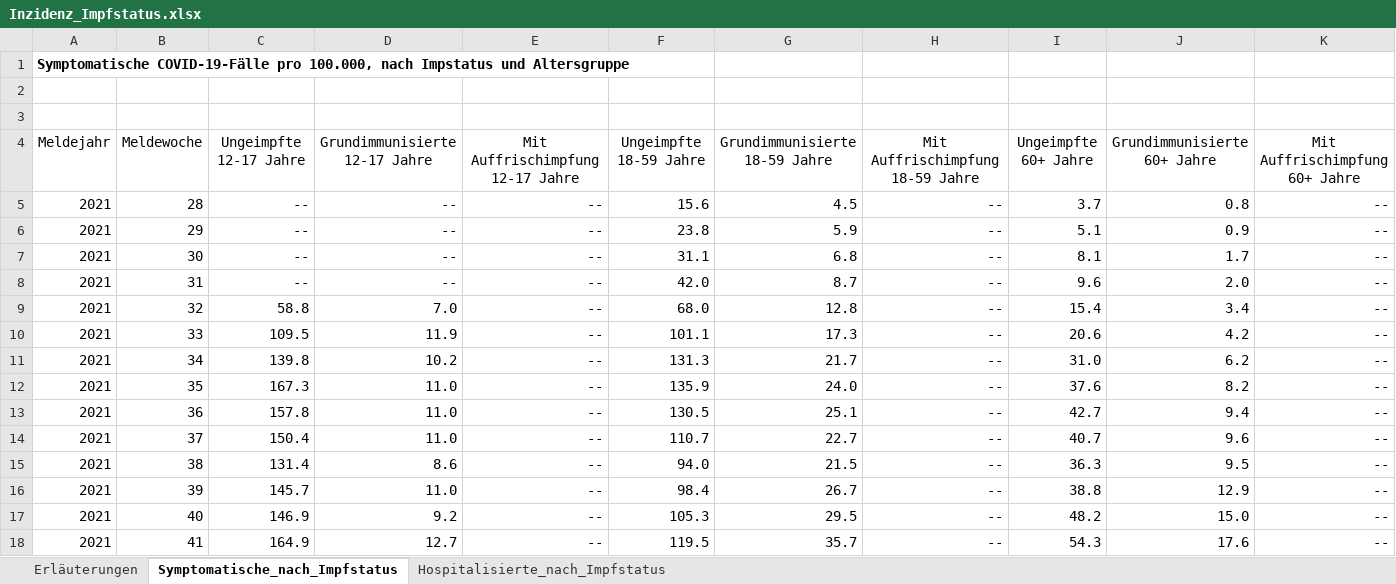
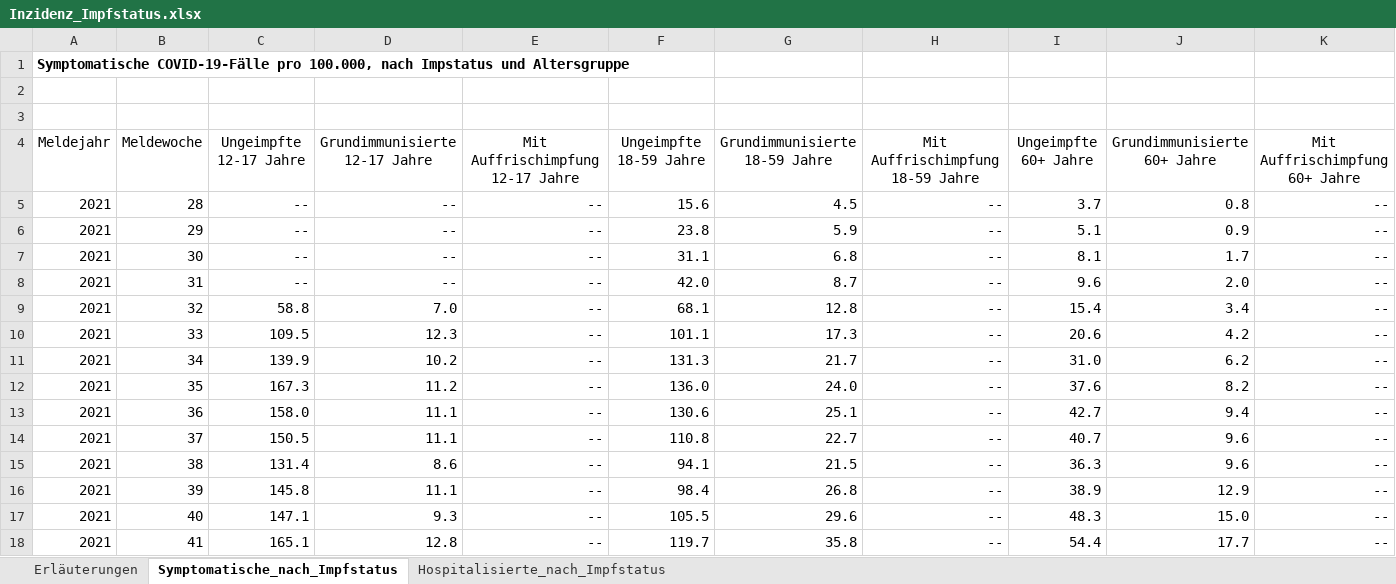
Before and after one commit to jakobkolb/ml-covid-nowcasting, an Excel workbook: Detection model (logistic regression)/Inzidenz_Impfstatus.xlsx, sheet Symptomatische_nach_Impfstatus, drawn as a sheet; only a part is shown; values as stored, in another font and other column widths than the file's, no borders; the diff covers the shown part only; the diff names each change by its address in the sheet, - before the commit and + after, or states it on an @@ line.

```diff
--- a/Detection model (logistic regression)/Inzidenz_Impfstatus.xlsx (sheet Symptomatische_nach_Impfstatus)
+++ b/Detection model (logistic regression)/Inzidenz_Impfstatus.xlsx (sheet Symptomatische_nach_Impfstatus)
-F9 (Ungeimpfte 18-59 Jahre): 68.0
+F9 (Ungeimpfte 18-59 Jahre): 68.1
-D10 (Grundimmunisierte 12-17 Jahre): 11.9
+D10 (Grundimmunisierte 12-17 Jahre): 12.3
-C11 (Ungeimpfte 12-17 Jahre): 139.8
+C11 (Ungeimpfte 12-17 Jahre): 139.9
-D12 (Grundimmunisierte 12-17 Jahre): 11.0
+D12 (Grundimmunisierte 12-17 Jahre): 11.2
-F12 (Ungeimpfte 18-59 Jahre): 135.9
+F12 (Ungeimpfte 18-59 Jahre): 136.0
-C13 (Ungeimpfte 12-17 Jahre): 157.8
+C13 (Ungeimpfte 12-17 Jahre): 158.0
-D13:D14 (Grundimmunisierte 12-17 Jahre): 11.0
+D13:D14 (Grundimmunisierte 12-17 Jahre): 11.1
-F13 (Ungeimpfte 18-59 Jahre): 130.5
+F13 (Ungeimpfte 18-59 Jahre): 130.6
-C14 (Ungeimpfte 12-17 Jahre): 150.4
+C14 (Ungeimpfte 12-17 Jahre): 150.5
-F14 (Ungeimpfte 18-59 Jahre): 110.7
+F14 (Ungeimpfte 18-59 Jahre): 110.8
-F15 (Ungeimpfte 18-59 Jahre): 94.0
+F15 (Ungeimpfte 18-59 Jahre): 94.1
-J15 (Grundimmunisierte 60+ Jahre): 9.5
+J15 (Grundimmunisierte 60+ Jahre): 9.6
-C16 (Ungeimpfte 12-17 Jahre): 145.7
+C16 (Ungeimpfte 12-17 Jahre): 145.8
-D16 (Grundimmunisierte 12-17 Jahre): 11.0
+D16 (Grundimmunisierte 12-17 Jahre): 11.1
-G16 (Grundimmunisierte 18-59 Jahre): 26.7
+G16 (Grundimmunisierte 18-59 Jahre): 26.8
-I16 (Ungeimpfte 60+ Jahre): 38.8
+I16 (Ungeimpfte 60+ Jahre): 38.9
-C17 (Ungeimpfte 12-17 Jahre): 146.9
+C17 (Ungeimpfte 12-17 Jahre): 147.1
-D17 (Grundimmunisierte 12-17 Jahre): 9.2
+D17 (Grundimmunisierte 12-17 Jahre): 9.3
-F17 (Ungeimpfte 18-59 Jahre): 105.3
+F17 (Ungeimpfte 18-59 Jahre): 105.5
-G17 (Grundimmunisierte 18-59 Jahre): 29.5
+G17 (Grundimmunisierte 18-59 Jahre): 29.6
-I17 (Ungeimpfte 60+ Jahre): 48.2
+I17 (Ungeimpfte 60+ Jahre): 48.3
-C18 (Ungeimpfte 12-17 Jahre): 164.9
+C18 (Ungeimpfte 12-17 Jahre): 165.1
-D18 (Grundimmunisierte 12-17 Jahre): 12.7
+D18 (Grundimmunisierte 12-17 Jahre): 12.8
-F18 (Ungeimpfte 18-59 Jahre): 119.5
+F18 (Ungeimpfte 18-59 Jahre): 119.7
-G18 (Grundimmunisierte 18-59 Jahre): 35.7
+G18 (Grundimmunisierte 18-59 Jahre): 35.8
-I18 (Ungeimpfte 60+ Jahre): 54.3
+I18 (Ungeimpfte 60+ Jahre): 54.4
-J18 (Grundimmunisierte 60+ Jahre): 17.6
+J18 (Grundimmunisierte 60+ Jahre): 17.7
```
Also changed, not shown: 4 added rows and 106 edited cells elsewhere in this sheet, sheet Hospitalisierte_nach_Impfstatus, sheet Erläuterungen, 5 other files.
